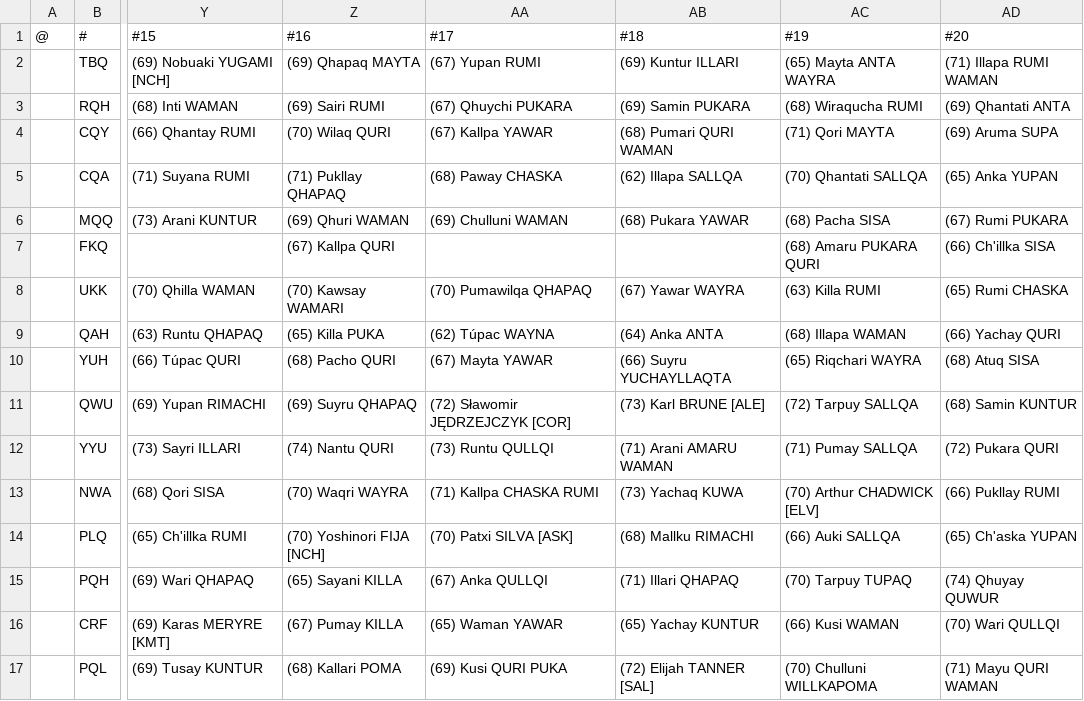
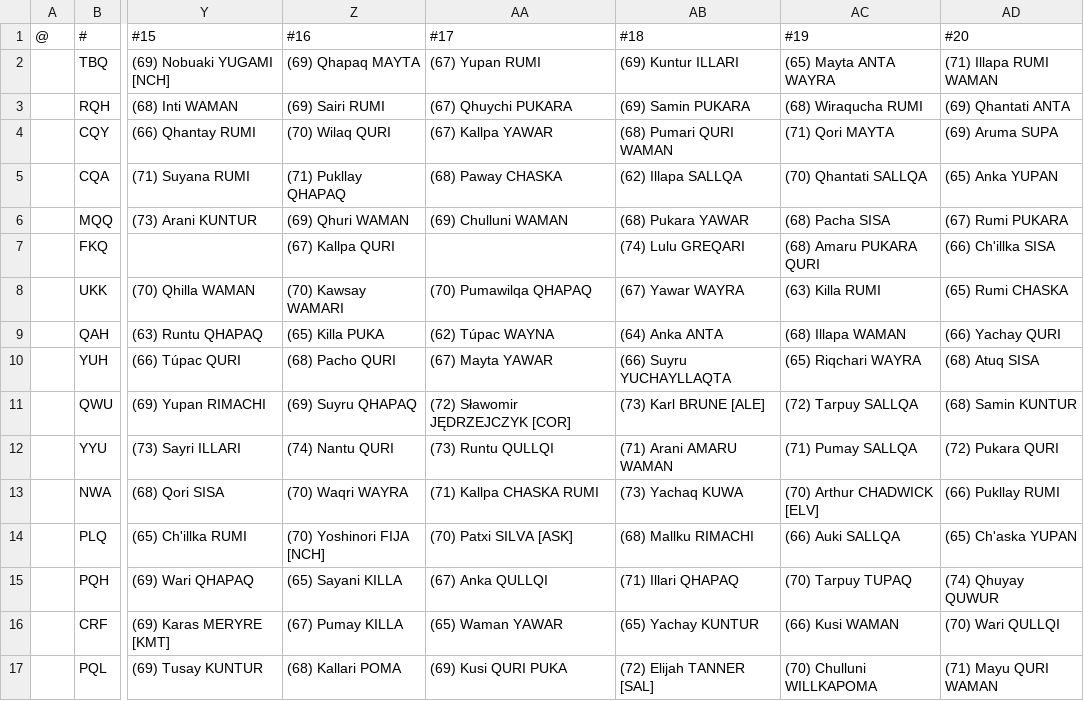
Before and after one commit to auroruse/avium-football-engine, a TSV file: src/presets/ANT.tsv, drawn as a sheet; only a part is shown, gaps mark what is left out; the diff names each change by its address in the sheet, - before the commit and + after, or states it on an @@ line.

```diff
--- a/src/presets/ANT.tsv
+++ b/src/presets/ANT.tsv
-AB7 (#18): (empty)
+AB7 (#18): (74) Lulu GREQARI
```
Also changed, not shown: 4 other files.
